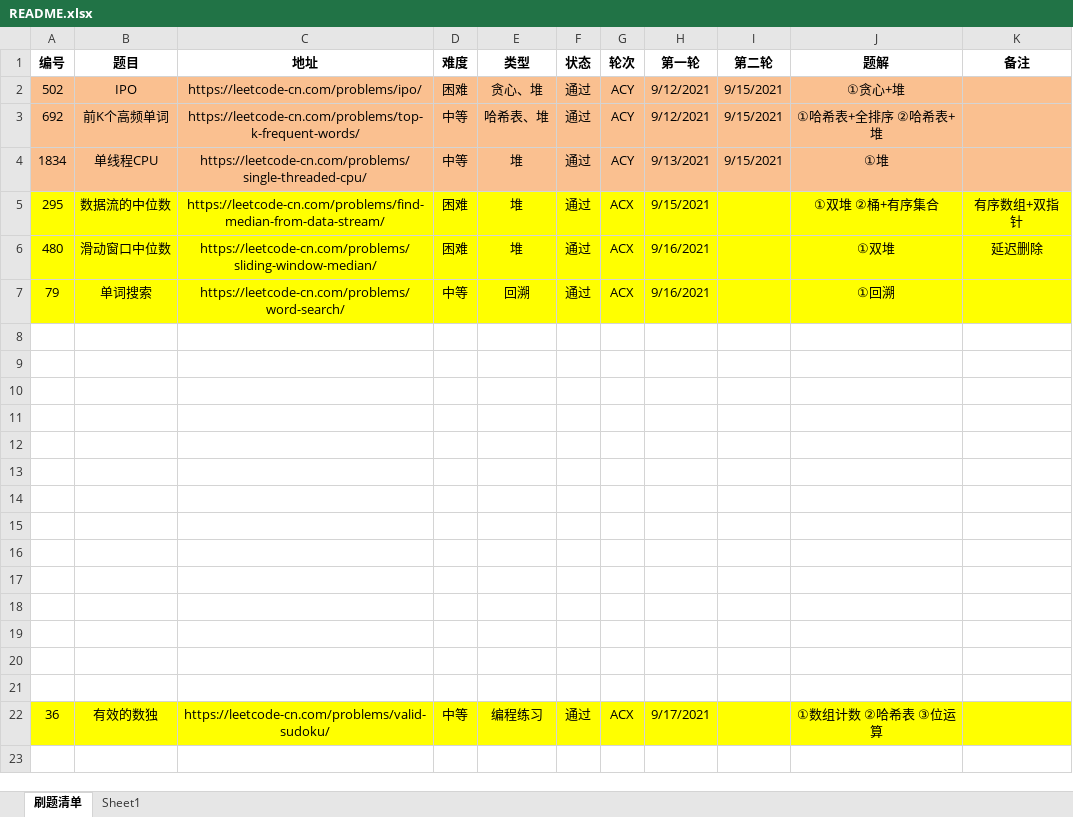
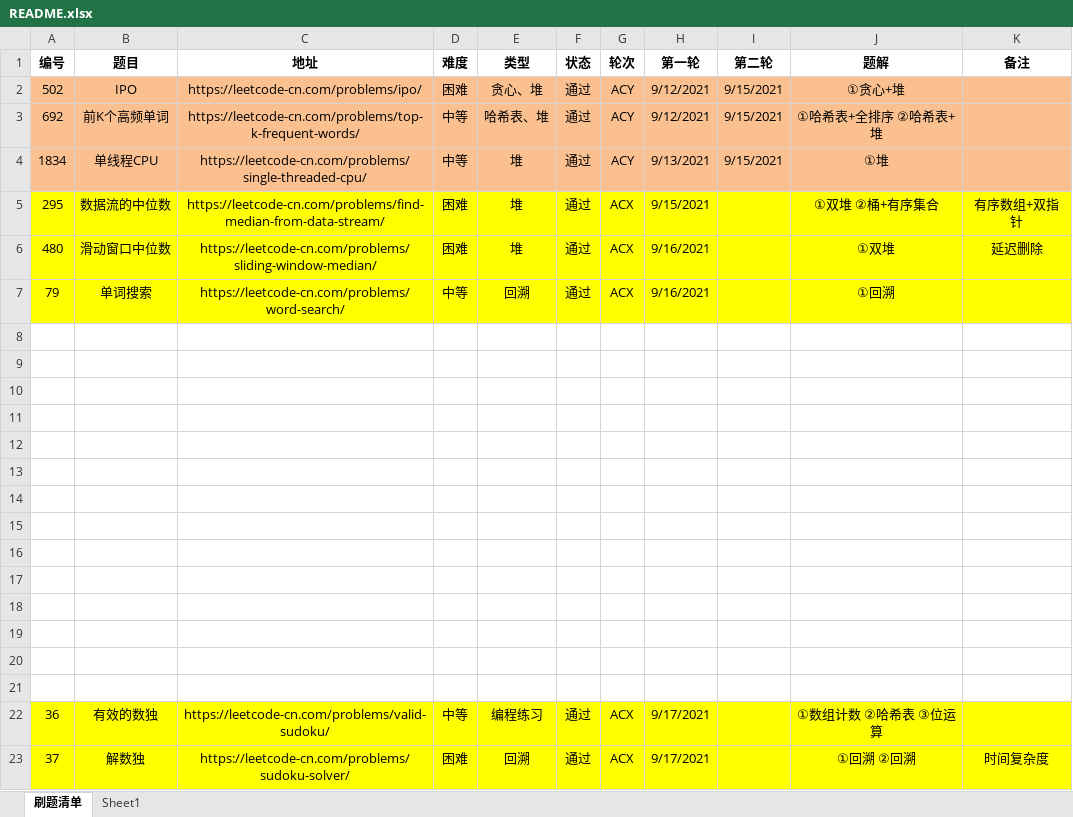
Before and after one commit to moonspiritacm/JAcm-Leetcode, an Excel workbook: README.xlsx, sheet 刷题清单, drawn as a sheet; values as stored, in another font and other column widths than the file's, no borders; the diff names each change by its address in the sheet, - before the commit and + after, or states it on an @@ line.

Commit message:
Problem 0037 ACX

```diff
--- a/README.xlsx (sheet 刷题清单)
+++ b/README.xlsx (sheet 刷题清单)
+row 23: 37 | 解数独 | https://leetcode-cn.com/problems/sudoku-solver/ | 困难 | 回溯 | 通过 | ACX | 9/17/2021 |  | ①回溯 ②回溯 | 时间复杂度
```
Also changed, not shown: 2 other files.
